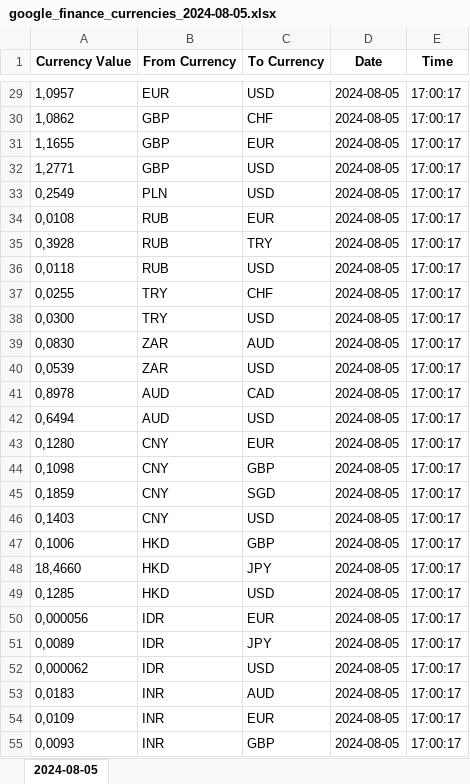
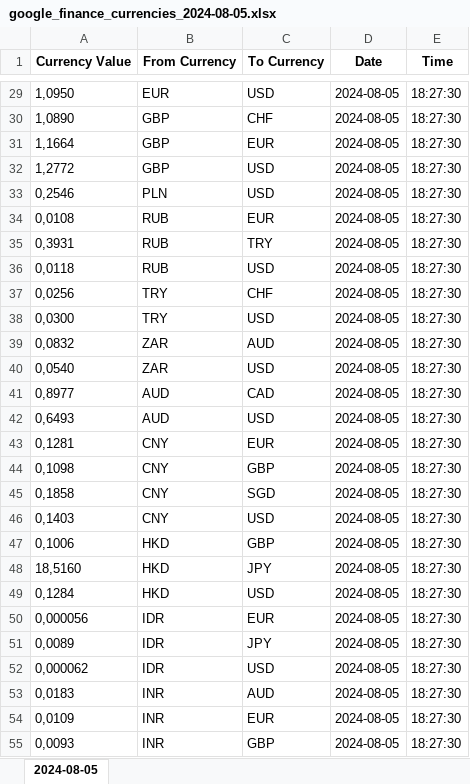
Before and after one commit to HectorFranckJob/Economic101, an Excel workbook: google_finance_currencies_2024-08-05.xlsx, sheet 2024-08-05, drawn as a sheet; only a part is shown, gaps mark what is left out; values as stored, in another font and other column widths than the file's, no borders; the diff covers the shown part only; the diff names each change by its address in the sheet, - before the commit and + after, or states it on an @@ line.

```diff
--- a/google_finance_currencies_2024-08-05.xlsx (sheet 2024-08-05)
+++ b/google_finance_currencies_2024-08-05.xlsx (sheet 2024-08-05)
-A29 (Currency Value): 1,0957
+A29 (Currency Value): 1,0950
-E29:E55 (Time): 17:00:17
+E29:E55 (Time): 18:27:30
-A30 (Currency Value): 1,0862
+A30 (Currency Value): 1,0890
-A31 (Currency Value): 1,1655
+A31 (Currency Value): 1,1664
-A32 (Currency Value): 1,2771
+A32 (Currency Value): 1,2772
-A33 (Currency Value): 0,2549
+A33 (Currency Value): 0,2546
-A35 (Currency Value): 0,3928
+A35 (Currency Value): 0,3931
-A37 (Currency Value): 0,0255
+A37 (Currency Value): 0,0256
-A39 (Currency Value): 0,0830
+A39 (Currency Value): 0,0832
-A40 (Currency Value): 0,0539
+A40 (Currency Value): 0,0540
-A41 (Currency Value): 0,8978
+A41 (Currency Value): 0,8977
-A42 (Currency Value): 0,6494
+A42 (Currency Value): 0,6493
-A43 (Currency Value): 0,1280
+A43 (Currency Value): 0,1281
-A45 (Currency Value): 0,1859
+A45 (Currency Value): 0,1858
-A48 (Currency Value): 18,4660
+A48 (Currency Value): 18,5160
-A49 (Currency Value): 0,1285
+A49 (Currency Value): 0,1284
```
Also changed, not shown: 70 edited cells elsewhere in this sheet, 2 other files.
